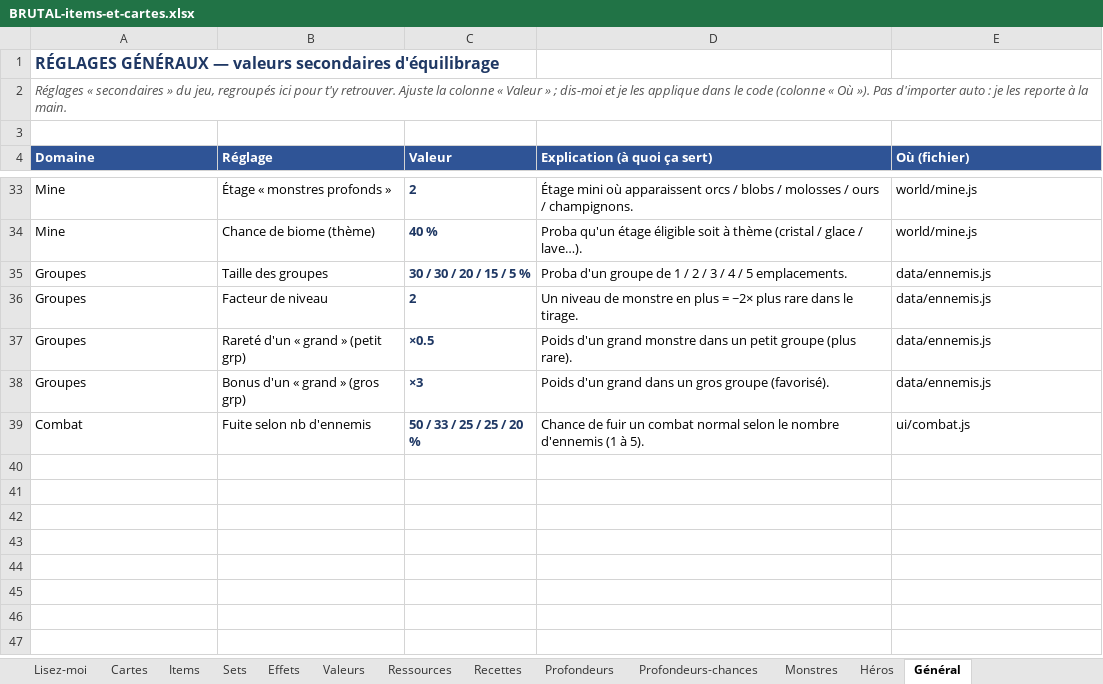
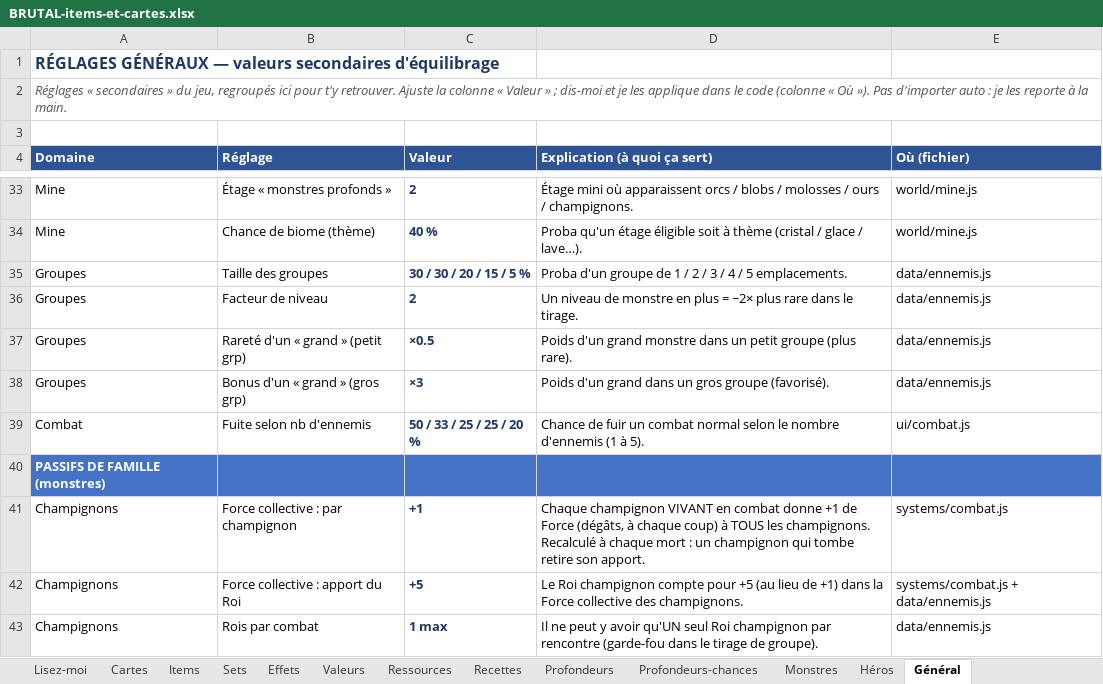
Before and after one commit to Dr-Brioche/Brutal, an Excel workbook: docs/BRUTAL-items-et-cartes.xlsx, sheet Général, drawn as a sheet; only a part is shown, gaps mark what is left out; values as stored, in another font and other column widths than the file's, no borders; the diff names each change by its address in the sheet, - before the commit and + after, or states it on an @@ line.

```diff
--- a/docs/BRUTAL-items-et-cartes.xlsx (sheet Général)
+++ b/docs/BRUTAL-items-et-cartes.xlsx (sheet Général)
+row 40: PASSIFS DE FAMILLE (monstres)
+row 41: Champignons | Force collective : par champignon | +1 | Chaque champignon VIVANT en combat donne +1 de Force (dégâts, à chaque coup) à TOUS les champignons. Recalculé à chaque mort : un champignon qui tombe retire son apport. | systems/combat.js
+row 42: Champignons | Force collective : apport du Roi | +5 | Le Roi champignon compte pour +5 (au lieu de +1) dans la Force collective des champignons. | systems/combat.js + data/ennemis.js
+row 43: Champignons | Rois par combat | 1 max | Il ne peut y avoir qu'UN seul Roi champignon par rencontre (garde-fou dans le tirage de groupe). | data/ennemis.js
```
Also changed, not shown: sheet Monstres, 5 other files.
